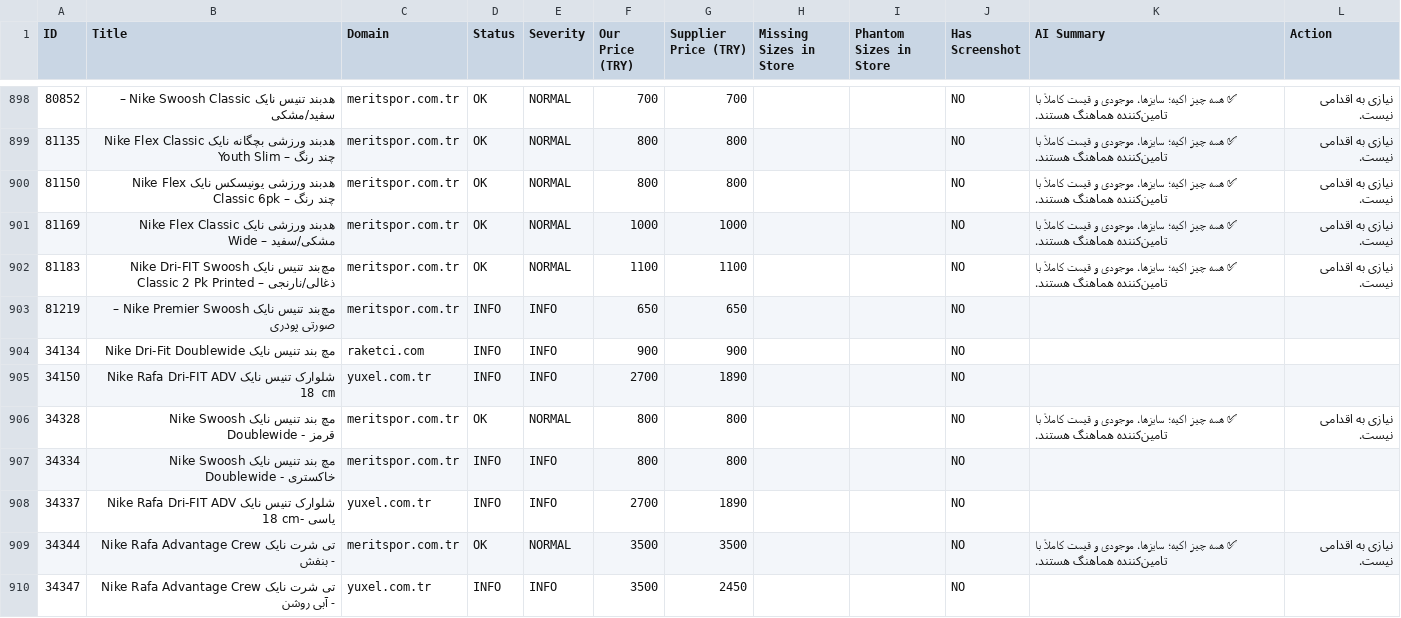
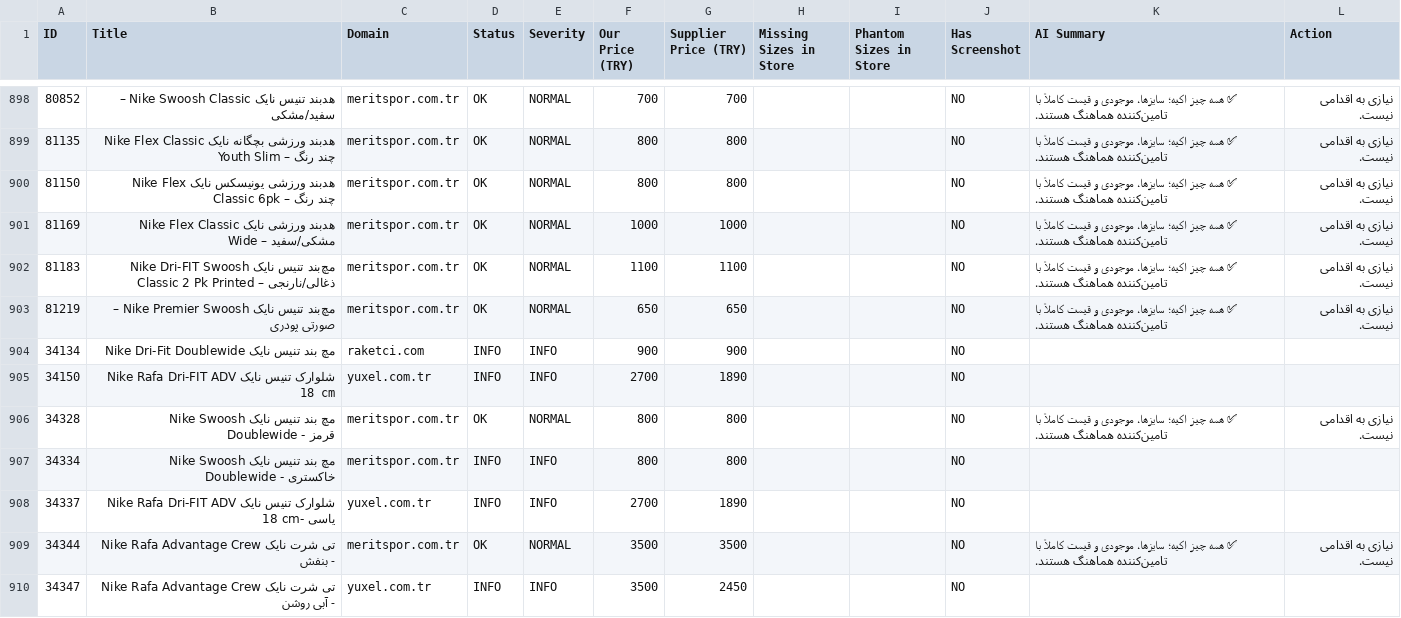
Before and after one commit to mehranyavari/woocommerce-stock-scraper, a CSV file: output/audit-report.csv, drawn as a sheet; only a part is shown, gaps mark what is left out; the diff covers the shown part only.

```diff
--- a/output/audit-report.csv
+++ b/output/audit-report.csv
@@ -902,3 +902,3 @@ ID,Title,Domain,Status,Severity,Our Price (TRY),Supplier Price (TRY),Missing Siz
 81183,"مچ‌بند تنیس نایک Nike Dri-FIT Swoosh Classic 2 Pk Printed  – ذغالی/نارنجی","meritspor.com.tr",OK,NORMAL,1100,1100,"","",NO,"✅ همه چیز اکیه؛ سایزها، موجودی و قیمت کاملاً با تامین‌کننده هماهنگ هستند.","نیازی به اقدامی نیست."
-81219,"مچ‌بند تنیس نایک Nike Premier Swoosh  – صورتی پودری","meritspor.com.tr",INFO,INFO,650,650,"","",NO,"",""
+81219,"مچ‌بند تنیس نایک Nike Premier Swoosh  – صورتی پودری","meritspor.com.tr",OK,NORMAL,650,650,"","",NO,"✅ همه چیز اکیه؛ سایزها، موجودی و قیمت کاملاً با تامین‌کننده هماهنگ هستند.","نیازی به اقدامی نیست."
 34134,"مچ بند تنیس نایک Nike Dri-Fit Doublewide","raketci.com",INFO,INFO,900,900,"","",NO,"",""
```
Also changed, not shown: 74 edited cells elsewhere in this file, 17 other files.
